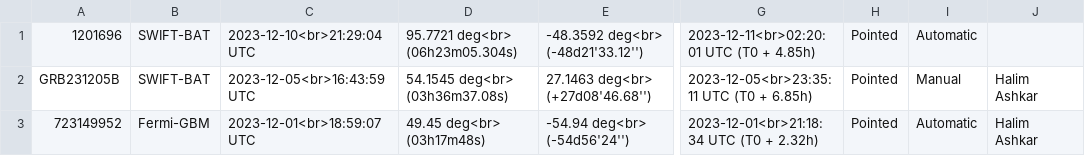
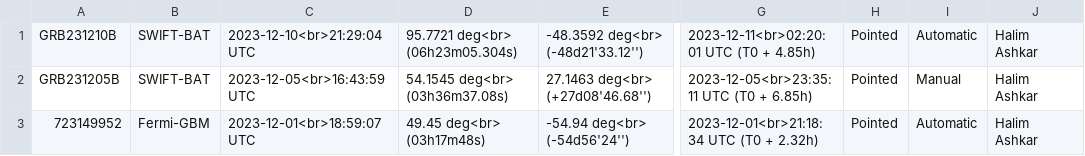
Before and after one commit to wxssym/grbhess.github.io, a CSV file: obstable.csv, drawn as a sheet; only a part is shown, gaps mark what is left out; the diff names each change by its address in the sheet, - before the commit and + after, or states it on an @@ line.

Commit message:
Update obstable.csv

```diff
--- a/obstable.csv
+++ b/obstable.csv
-A1: 1201696
+A1: GRB231210B
-J1: (empty)
+J1: Halim Ashkar
```
